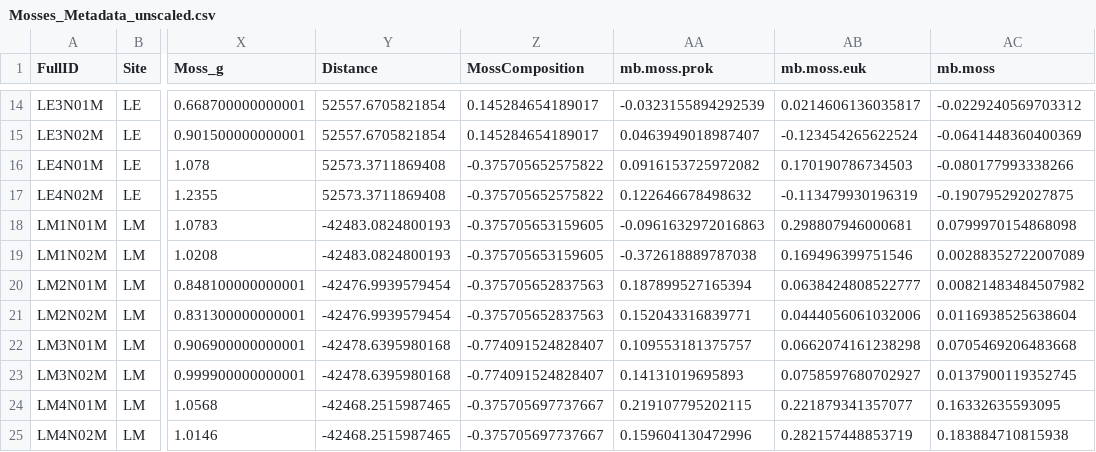
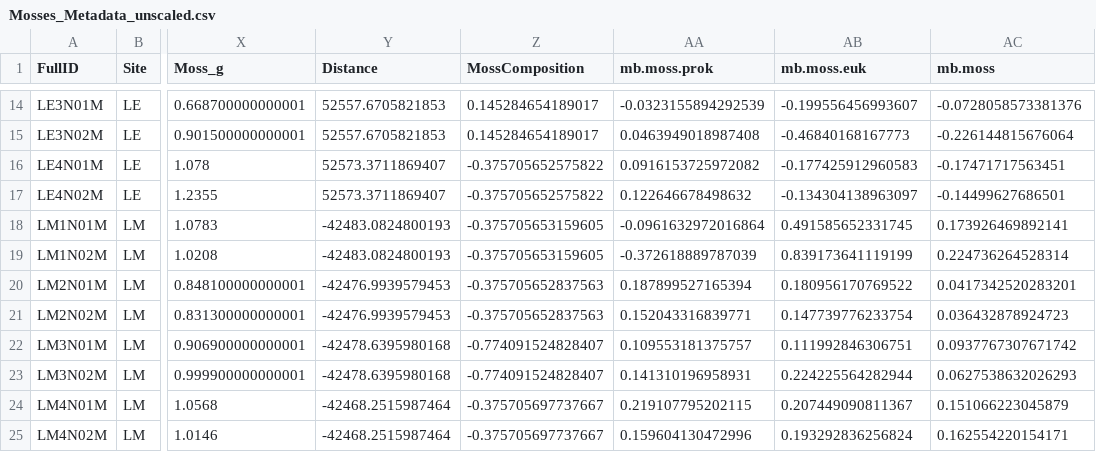
Before and after one commit to bathyscapher/peatland-microbes, a CSV file: csv/Mosses_Metadata_unscaled.csv, drawn as a sheet; only a part is shown, gaps mark what is left out; the diff covers the shown part only; the diff names each change by its address in the sheet, - before the commit and + after, or states it on an @@ line.

```diff
--- a/csv/Mosses_Metadata_unscaled.csv
+++ b/csv/Mosses_Metadata_unscaled.csv
-Y14:Y15 (Distance): 52557.6705821854
+Y14:Y15 (Distance): 52557.6705821853
-AB14 (mb.moss.euk): 0.0214606136035817
+AB14 (mb.moss.euk): -0.199556456993607
-AC14 (mb.moss): -0.0229240569703312
+AC14 (mb.moss): -0.0728058573381376
-AA15 (mb.moss.prok): 0.0463949018987407
+AA15 (mb.moss.prok): 0.0463949018987408
-AB15 (mb.moss.euk): -0.123454265622524
+AB15 (mb.moss.euk): -0.46840168167773
-AC15 (mb.moss): -0.0641448360400369
+AC15 (mb.moss): -0.226144815676064
-Y16:Y17 (Distance): 52573.3711869408
+Y16:Y17 (Distance): 52573.3711869407
-AB16 (mb.moss.euk): 0.170190786734503
+AB16 (mb.moss.euk): -0.177425912960583
-AC16 (mb.moss): -0.080177993338266
+AC16 (mb.moss): -0.17471717563451
-AB17 (mb.moss.euk): -0.113479930196319
+AB17 (mb.moss.euk): -0.134304138963097
-AC17 (mb.moss): -0.190795292027875
+AC17 (mb.moss): -0.14499627686501
-AA18 (mb.moss.prok): -0.0961632972016863
+AA18 (mb.moss.prok): -0.0961632972016864
-AB18 (mb.moss.euk): 0.298807946000681
+AB18 (mb.moss.euk): 0.491585652331745
-AC18 (mb.moss): 0.0799970154868098
+AC18 (mb.moss): 0.173926469892141
-AA19 (mb.moss.prok): -0.372618889787038
+AA19 (mb.moss.prok): -0.372618889787039
-AB19 (mb.moss.euk): 0.169496399751546
+AB19 (mb.moss.euk): 0.839173641119199
-AC19 (mb.moss): 0.00288352722007089
+AC19 (mb.moss): 0.224736264528314
-Y20:Y21 (Distance): -42476.9939579454
+Y20:Y21 (Distance): -42476.9939579453
-AB20 (mb.moss.euk): 0.0638424808522777
+AB20 (mb.moss.euk): 0.180956170769522
-AC20 (mb.moss): 0.00821483484507982
+AC20 (mb.moss): 0.0417342520283201
-AB21 (mb.moss.euk): 0.0444056061032006
+AB21 (mb.moss.euk): 0.147739776233754
-AC21 (mb.moss): 0.0116938525638604
+AC21 (mb.moss): 0.036432878924723
-AB22 (mb.moss.euk): 0.0662074161238298
+AB22 (mb.moss.euk): 0.111992846306751
-AC22 (mb.moss): 0.0705469206483668
+AC22 (mb.moss): 0.0937767307671742
-AA23 (mb.moss.prok): 0.14131019695893
+AA23 (mb.moss.prok): 0.141310196958931
-AB23 (mb.moss.euk): 0.0758597680702927
+AB23 (mb.moss.euk): 0.224225564282944
-AC23 (mb.moss): 0.0137900119352745
+AC23 (mb.moss): 0.0627538632026293
-Y24:Y25 (Distance): -42468.2515987465
+Y24:Y25 (Distance): -42468.2515987464
-AB24 (mb.moss.euk): 0.221879341357077
+AB24 (mb.moss.euk): 0.207449090811367
-AC24 (mb.moss): 0.16332635593095
+AC24 (mb.moss): 0.151066223045879
-AB25 (mb.moss.euk): 0.282157448853719
+AB25 (mb.moss.euk): 0.193292836256824
-AC25 (mb.moss): 0.183884710815938
+AC25 (mb.moss): 0.162554220154171
```
Also changed, not shown: 77 edited cells elsewhere in this file, csv/Mosses_Metadata_scaled.csv, 15 other files.
